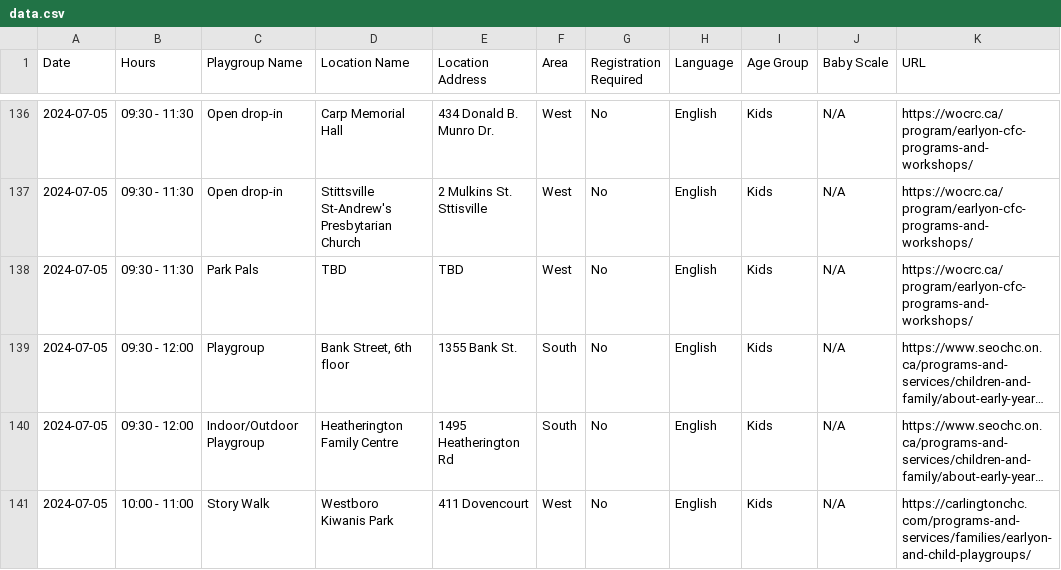
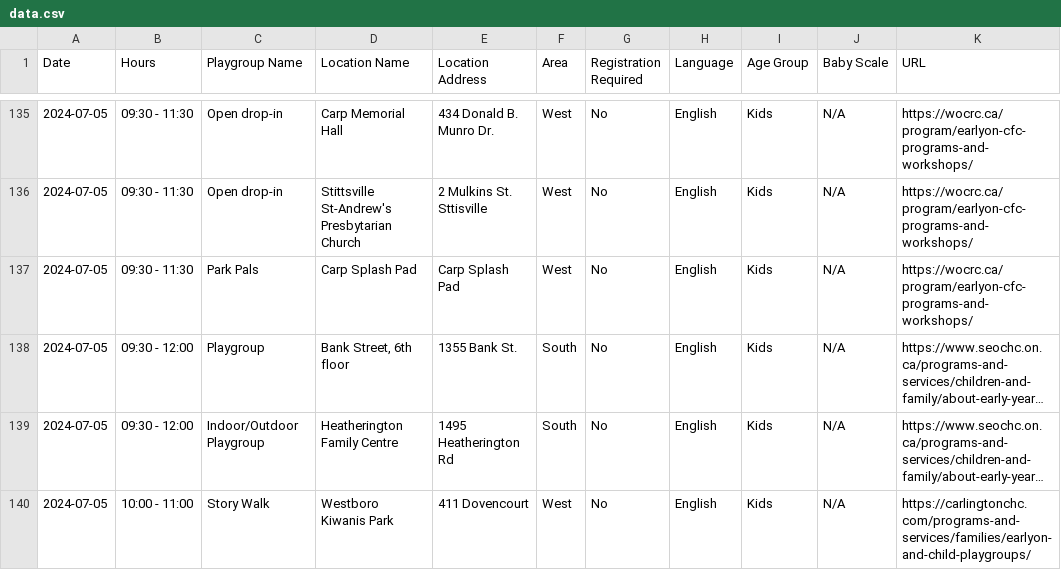
Before and after one commit to claudielarouche/claudielarouche, a CSV file: earlyON/data.csv, drawn as a sheet; only a part is shown, gaps mark what is left out; long unchanged cells end in …; addresses are those after the commit; the diff covers the shown part only; the diff names each change by its address in the sheet, - before the commit and + after, or states it on an @@ line.

Commit message:
Update data.csv

```diff
--- a/earlyON/data.csv
+++ b/earlyON/data.csv
-D137 (Location Name): TBD
+D137 (Location Name): Carp Splash Pad
-E137 (Location Address): TBD
+E137 (Location Address): Carp Splash Pad
```
Also changed, not shown: 1 removed row and 32 edited cells elsewhere in this file.
